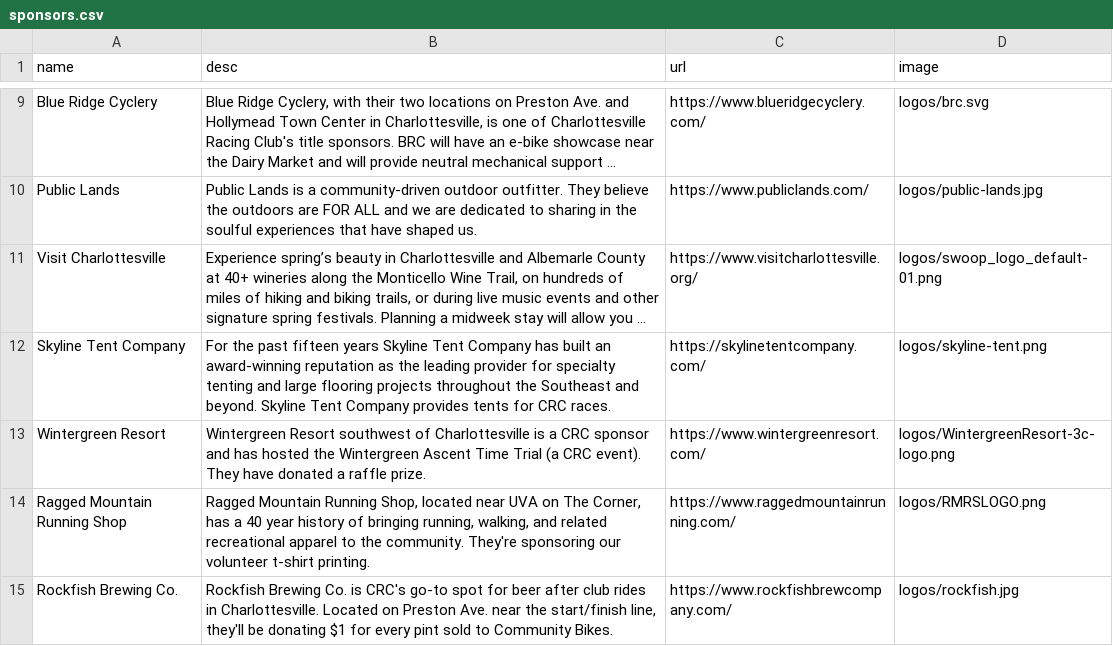
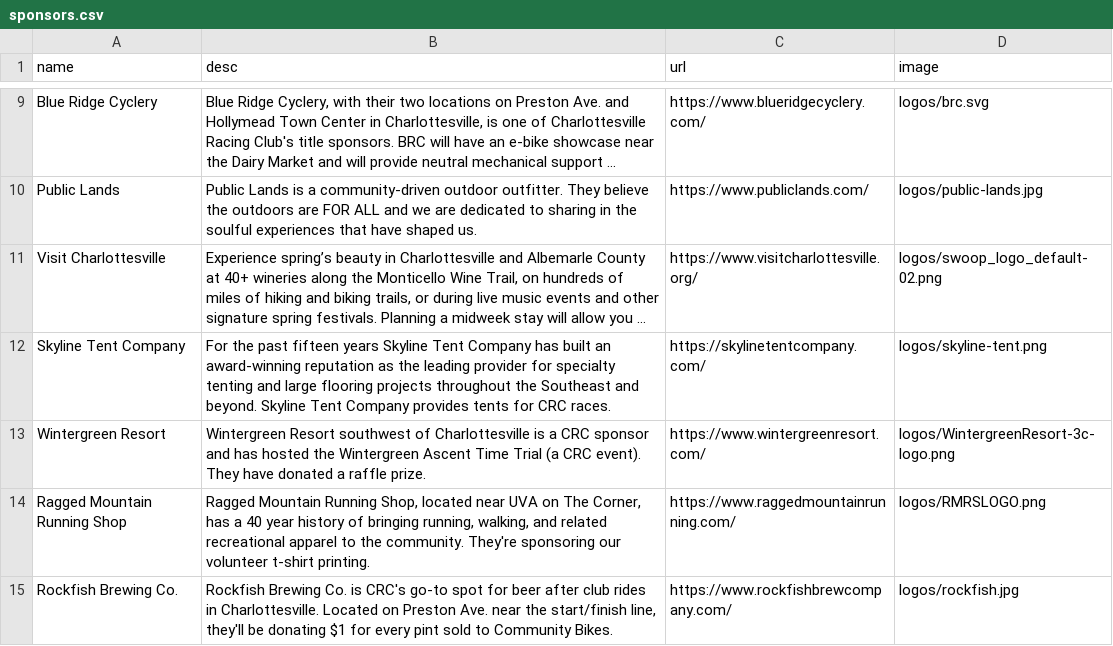
Before and after one commit to ewg118/cvlebikefest, a CSV file: _data/sponsors.csv, drawn as a sheet; only a part is shown, gaps mark what is left out; long unchanged cells end in …; the diff names each change by its address in the sheet, - before the commit and + after, or states it on an @@ line.

Commit message:
added other logo

```diff
--- a/_data/sponsors.csv
+++ b/_data/sponsors.csv
-D11 (image): logos/swoop_logo_default-01.png
+D11 (image): logos/swoop_logo_default-02.png
```
Also changed, not shown: 1 other file.
